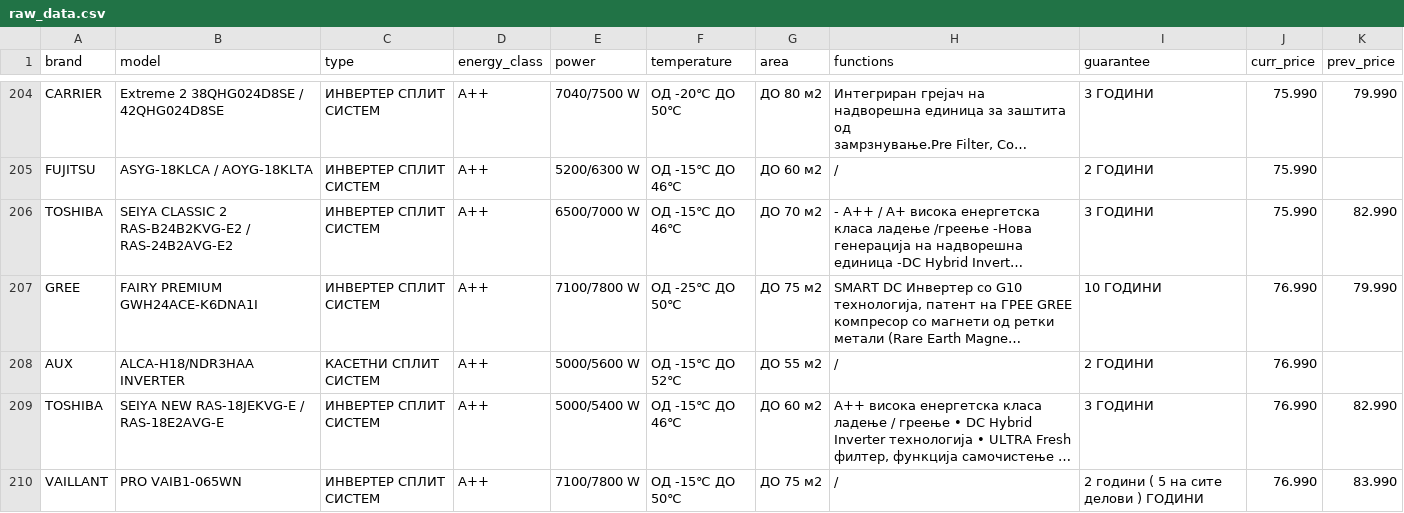
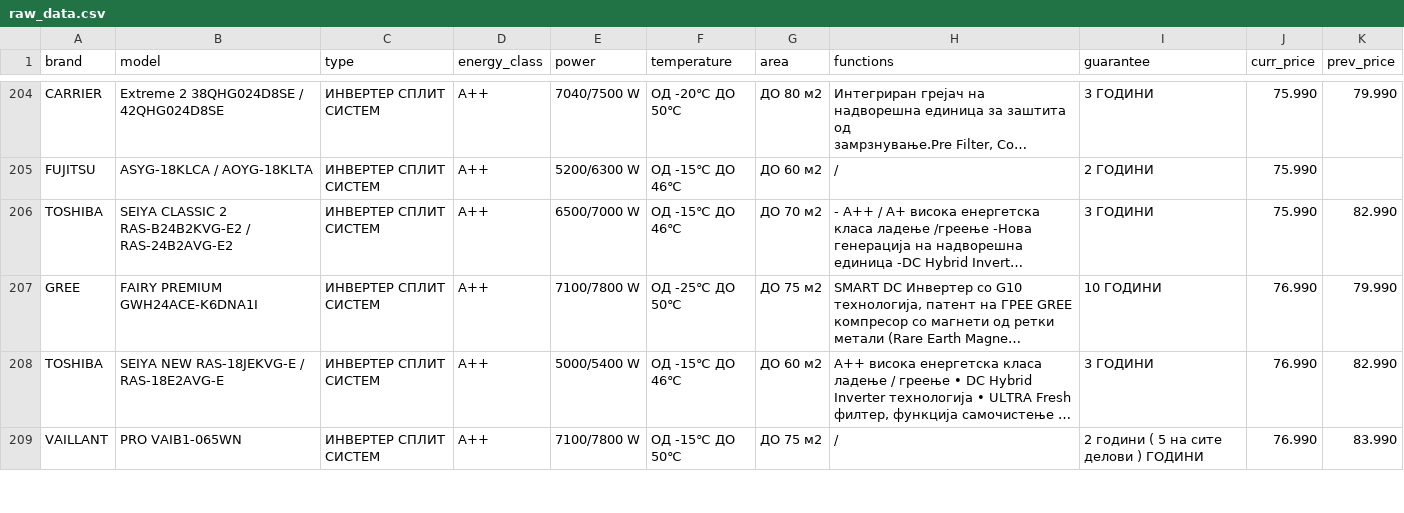
Before and after one commit to peshevskidimitar/i2ds-25-26, a CSV file: data/02/raw_data.csv, drawn as a sheet; only a part is shown, gaps mark what is left out; long unchanged cells end in …; removed rows and columns are numbered as before the commit, all else as after; the diff covers the shown part only; the diff names each change by its address in the sheet, - before the commit and + after, or states it on an @@ line.

```diff
--- a/data/02/raw_data.csv
+++ b/data/02/raw_data.csv
-row 208: AUX | ALCA-H18/NDR3HAA INVERTER | КАСЕТНИ СПЛИТ СИСТЕМ | A++ | 5000/5600 W | ОД -15℃ ДО 52℃ | ДО 55 м2 | / | 2 ГОДИНИ | 76.990
```
Also changed, not shown: 1 added row elsewhere in this file, data/02/clean_data.csv, 48 other files.
